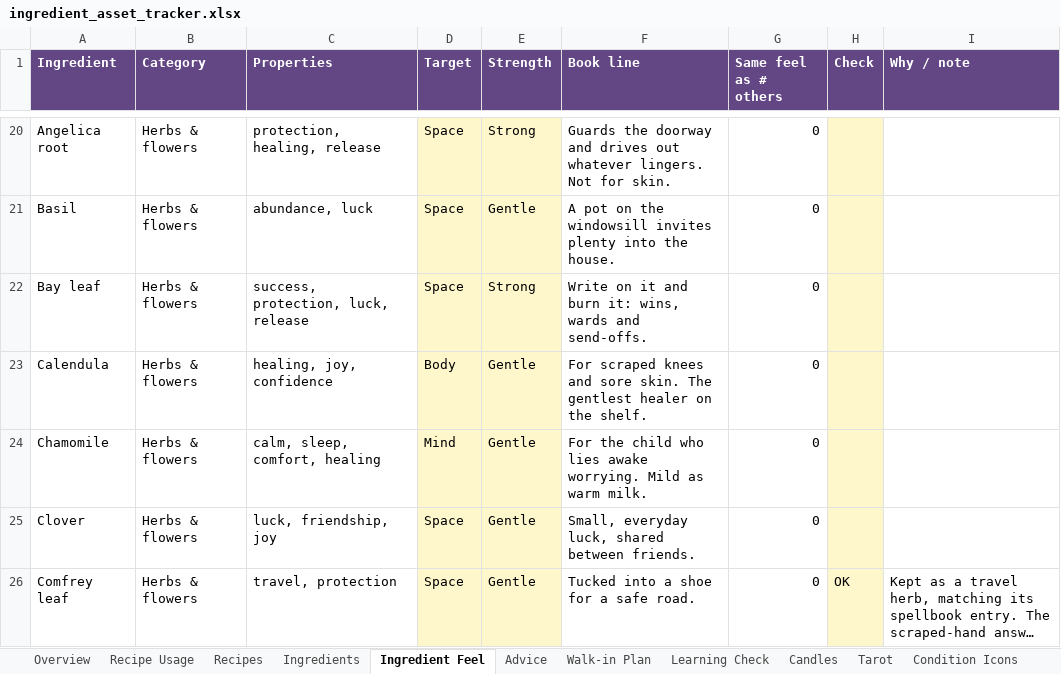
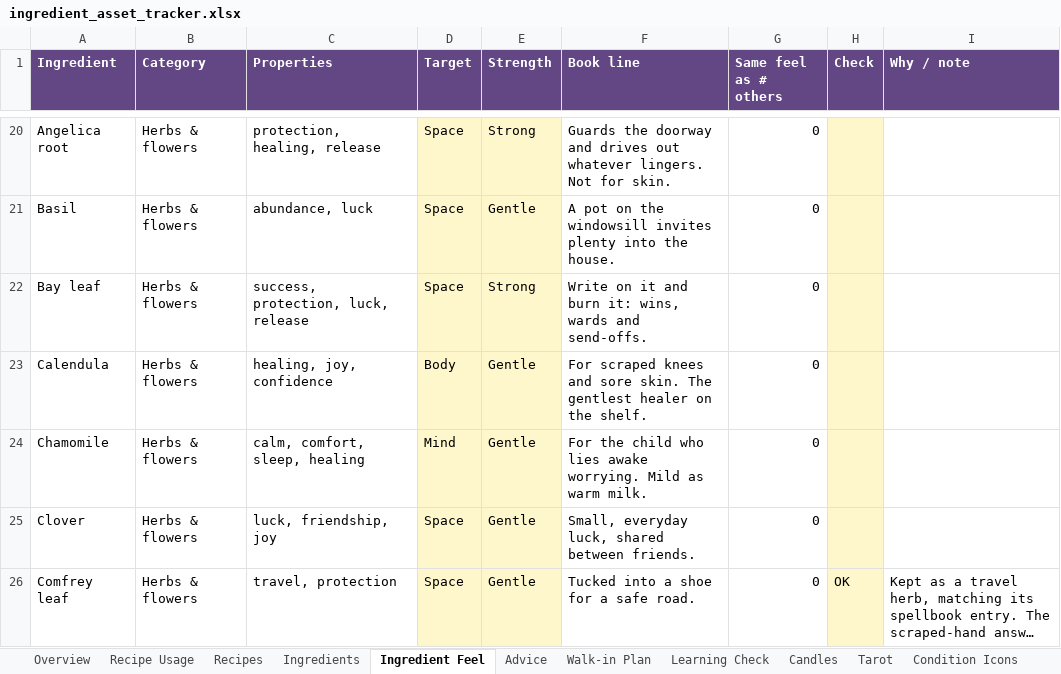
Before and after one commit to you36911-lab/The-Loveborne-Witchs-Emporium, an Excel workbook: ingredient_asset_tracker.xlsx, sheet Ingredient Feel, drawn as a sheet; only a part is shown, gaps mark what is left out; long unchanged cells end in …; values as stored, in another font and other column widths than the file's, no borders; charts and pictures not drawn; the diff names each change by its address in the sheet, - before the commit and + after, or states it on an @@ line.

```diff
--- a/ingredient_asset_tracker.xlsx (sheet Ingredient Feel)
+++ b/ingredient_asset_tracker.xlsx (sheet Ingredient Feel)
-C24 (Properties): calm, sleep, comfort, healing
+C24 (Properties): calm, comfort, sleep, healing
```
Also changed, not shown: hidden cells, 2 other files.
